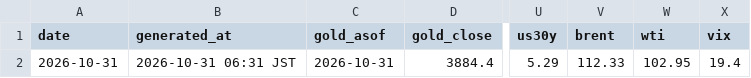
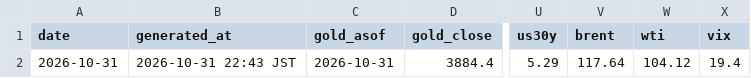
Before and after one commit to Wangxian111/xaudaily-data, a CSV file: data/daily/2026-10-31.csv, drawn as a sheet; only a part is shown, gaps mark what is left out; the diff names each change by its address in the sheet, - before the commit and + after, or states it on an @@ line.

Commit message:
Update data/daily/2026-10-31.csv

```diff
--- a/data/daily/2026-10-31.csv
+++ b/data/daily/2026-10-31.csv
-B2 (generated_at): 2026-10-31 06:31 JST
+B2 (generated_at): 2026-10-31 22:43 JST
-V2 (brent): 112.33
+V2 (brent): 117.64
-W2 (wti): 102.95
+W2 (wti): 104.12
```
